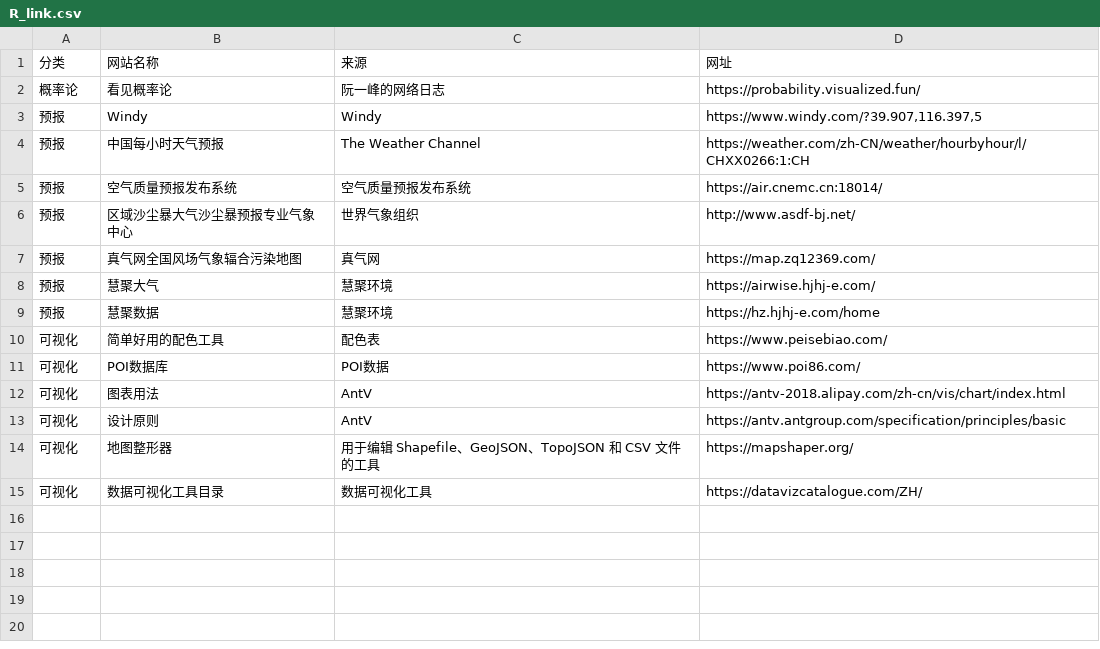
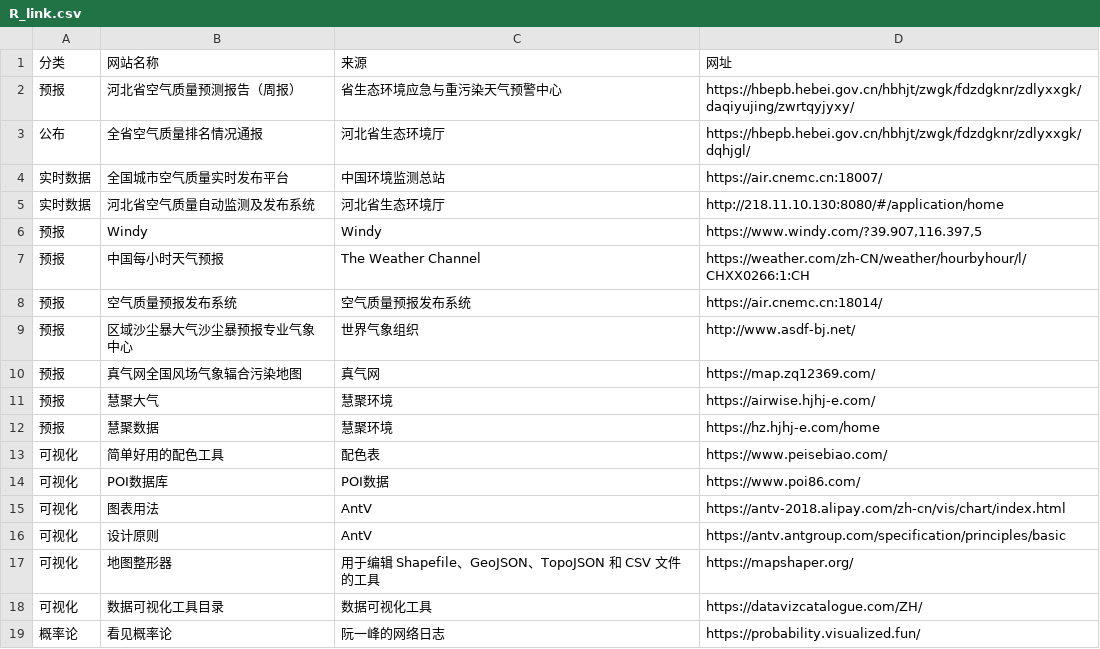
Before and after one commit to zhaolongrui/AQD, a CSV file: R_link.csv, drawn as a sheet.

Commit message:
Add files via upload

```diff
--- a/R_link.csv
+++ b/R_link.csv
@@ -1,3 +1,6 @@
 分类,网站名称,来源,网址
-概率论,看见概率论,阮一峰的网络日志,https://probability.visualized.fun/
+预报,河北省空气质量预测报告（周报）,省生态环境应急与重污染天气预警中心,https://hbepb.hebei.gov.cn/hbhjt/zwgk/fdzdgknr/zdlyxxgk/daqiyujing/zwrtqyjyxy/
+公布,全省空气质量排名情况通报,河北省生态环境厅,https://hbepb.hebei.gov.cn/hbhjt/zwgk/fdzdgknr/zdlyxxgk/dqhjgl/
+实时数据,全国城市空气质量实时发布平台,中国环境监测总站,https://air.cnemc.cn:18007/
+实时数据,河北省空气质量自动监测及发布系统,河北省生态环境厅,http://218.11.10.130:8080/#/application/home
 预报,Windy,Windy,"https://www.windy.com/?39.907,116.397,5"
@@ -15 +18,2 @@
 可视化,数据可视化工具目录,数据可视化工具,https://datavizcatalogue.com/ZH/
+概率论,看见概率论,阮一峰的网络日志,https://probability.visualized.fun/
```
